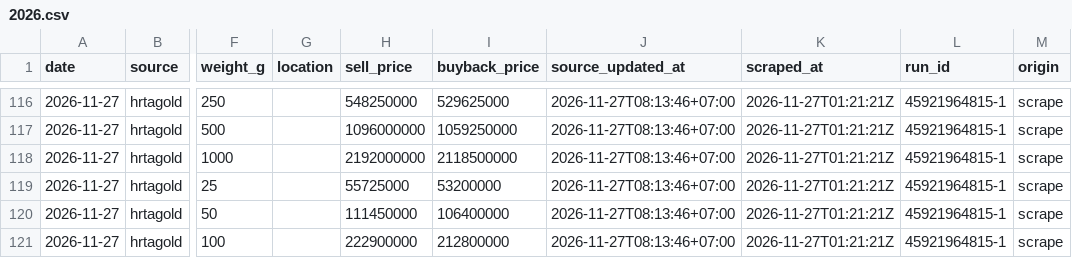
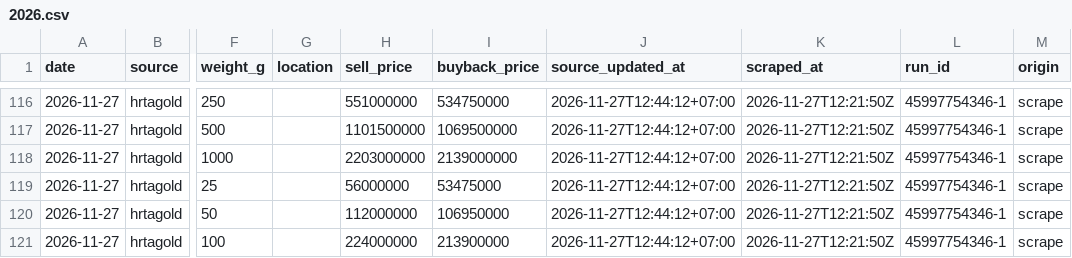
Before and after one commit to hafidznrg/gold-price-tracker, a CSV file: data/prices/hrtagold/2026.csv, drawn as a sheet; only a part is shown, gaps mark what is left out; the diff covers the shown part only; the diff names each change by its address in the sheet, - before the commit and + after, or states it on an @@ line.

```diff
--- a/data/prices/hrtagold/2026.csv
+++ b/data/prices/hrtagold/2026.csv
-H116 (sell_price): 548250000
+H116 (sell_price): 551000000
-I116 (buyback_price): 529625000
+I116 (buyback_price): 534750000
-J116:J121 (source_updated_at): 2026-11-27T08:13:46+07:00
+J116:J121 (source_updated_at): 2026-11-27T12:44:12+07:00
-K116:K121 (scraped_at): 2026-11-27T01:21:21Z
+K116:K121 (scraped_at): 2026-11-27T12:21:50Z
-L116:L121 (run_id): 45921964815-1
+L116:L121 (run_id): 45997754346-1
-H117 (sell_price): 1096000000
+H117 (sell_price): 1101500000
-I117 (buyback_price): 1059250000
+I117 (buyback_price): 1069500000
-H118 (sell_price): 2192000000
+H118 (sell_price): 2203000000
-I118 (buyback_price): 2118500000
+I118 (buyback_price): 2139000000
-H119 (sell_price): 55725000
+H119 (sell_price): 56000000
-I119 (buyback_price): 53200000
+I119 (buyback_price): 53475000
-H120 (sell_price): 111450000
+H120 (sell_price): 112000000
-I120 (buyback_price): 106400000
+I120 (buyback_price): 106950000
-H121 (sell_price): 222900000
+H121 (sell_price): 224000000
-I121 (buyback_price): 212800000
+I121 (buyback_price): 213900000
```
Also changed, not shown: 70 edited cells elsewhere in this file, data/prices/logammulia/2026.csv, data/prices/ubslifestyle/2026.csv, 9 other files.
